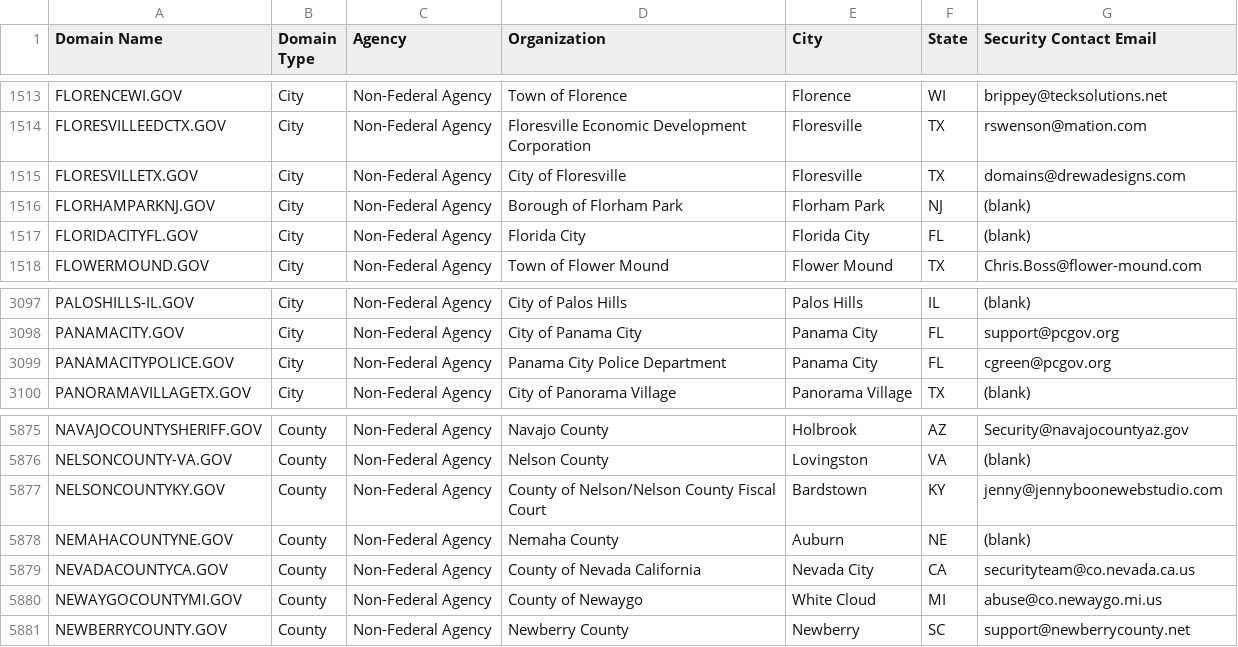
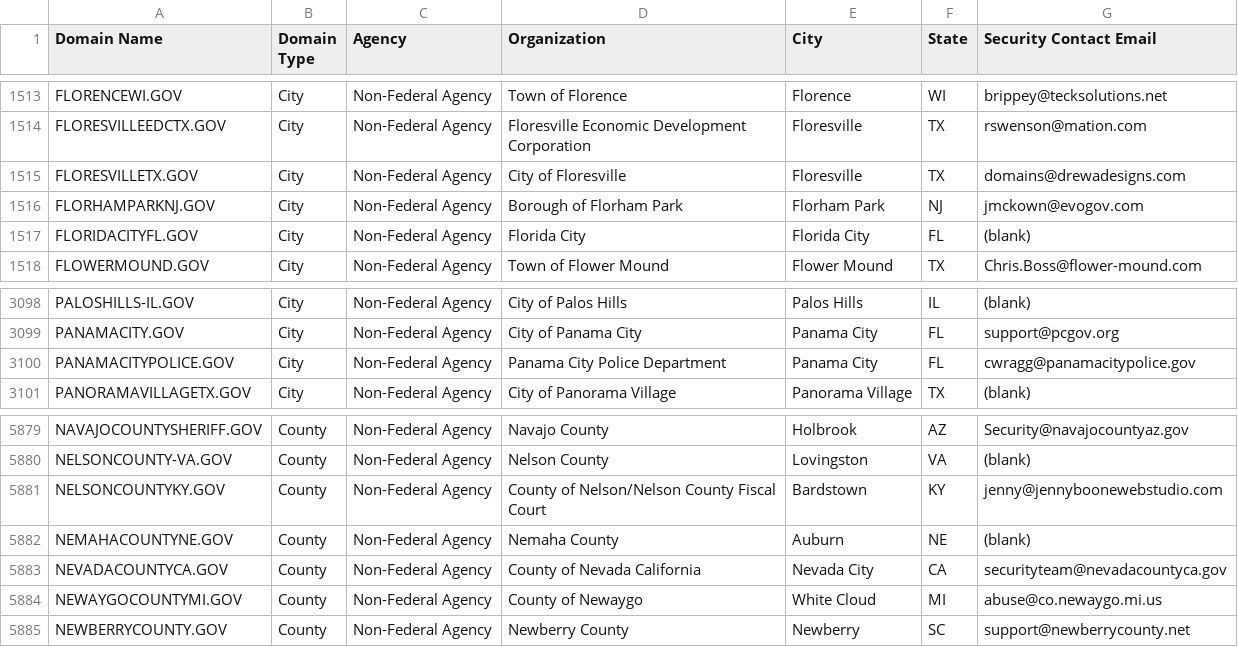
Before and after one commit to cisagov/dotgov-data, a CSV file: current-full.csv, drawn as a sheet; only a part is shown, gaps mark what is left out; the diff covers the shown part only.

```diff
--- a/current-full.csv
+++ b/current-full.csv
@@ -1515,3 +1515,3 @@ FLORESVILLEEDCTX.GOV,City,Non-Federal Agency,Floresville Economic Development Co
 FLORESVILLETX.GOV,City,Non-Federal Agency,City of Floresville,Floresville,TX,domains@drewadesigns.com
-FLORHAMPARKNJ.GOV,City,Non-Federal Agency,Borough of Florham Park,Florham Park,NJ,(blank)
+FLORHAMPARKNJ.GOV,City,Non-Federal Agency,Borough of Florham Park,Florham Park,NJ,jmckown@evogov.com
 FLORIDACITYFL.GOV,City,Non-Federal Agency,Florida City,Florida City,FL,(blank)
@@ -3098,3 +3099,3 @@ PALOSHILLS-IL.GOV,City,Non-Federal Agency,City of Palos Hills,Palos Hills,IL,(bl
 PANAMACITY.GOV,City,Non-Federal Agency,City of Panama City,Panama City,FL,support@pcgov.org
-PANAMACITYPOLICE.GOV,City,Non-Federal Agency,Panama City Police Department,Panama City,FL,cgreen@pcgov.org
+PANAMACITYPOLICE.GOV,City,Non-Federal Agency,Panama City Police Department,Panama City,FL,cwragg@panamacitypolice.gov
 PANORAMAVILLAGETX.GOV,City,Non-Federal Agency,City of Panorama Village,Panorama Village,TX,(blank)
@@ -5878,3 +5882,3 @@ NELSONCOUNTYKY.GOV,County,Non-Federal Agency,County of Nelson/Nelson County Fisc
 NEMAHACOUNTYNE.GOV,County,Non-Federal Agency,Nemaha County,Auburn,NE,(blank)
-NEVADACOUNTYCA.GOV,County,Non-Federal Agency,County of Nevada California,Nevada City,CA,securityteam@co.nevada.ca.us
+NEVADACOUNTYCA.GOV,County,Non-Federal Agency,County of Nevada California,Nevada City,CA,securityteam@nevadacountyca.gov
 NEWAYGOCOUNTYMI.GOV,County,Non-Federal Agency,County of Newaygo,White Cloud,MI,abuse@co.newaygo.mi.us
```
Also changed, not shown: 5 added rows elsewhere in this file.
